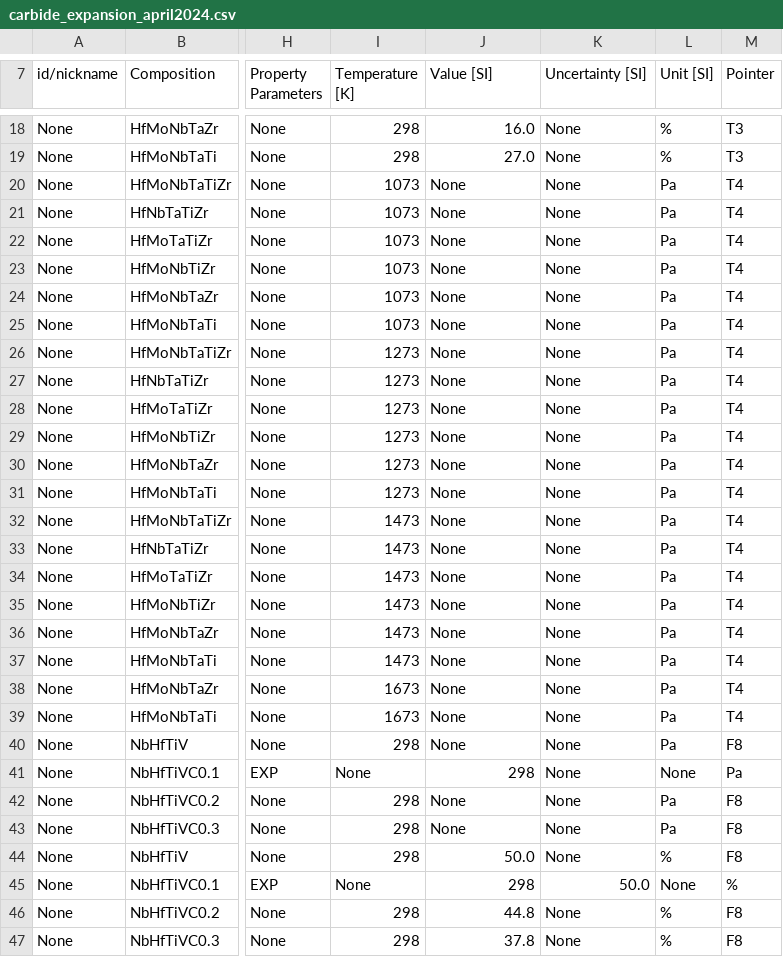
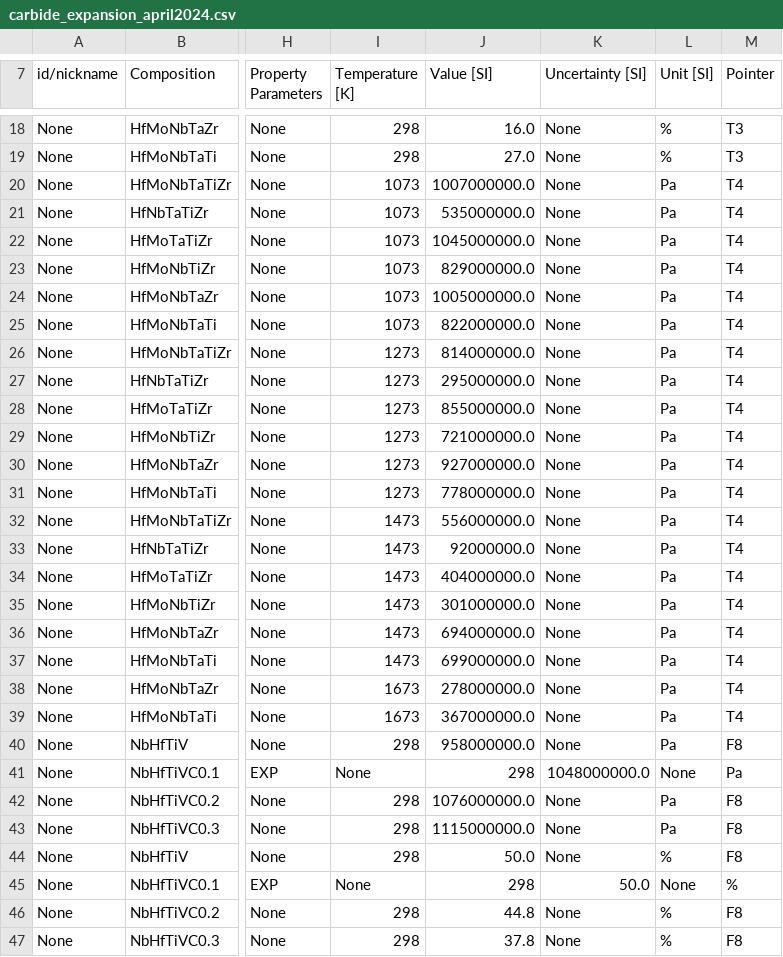
Before and after one commit to dovahkiin0022/ULTERA-contribute, a CSV file: carbide_expansion_april2024.csv, drawn as a sheet; only a part is shown, gaps mark what is left out; the diff covers the shown part only; the diff names each change by its address in the sheet, - before the commit and + after, or states it on an @@ line.

Commit message:
(automatic) excel2csv Action for Data Tracking

```diff
--- a/carbide_expansion_april2024.csv
+++ b/carbide_expansion_april2024.csv
-J20 (Value [SI]): None
+J20 (Value [SI]): 1007000000.0
-J21 (Value [SI]): None
+J21 (Value [SI]): 535000000.0
-J22 (Value [SI]): None
+J22 (Value [SI]): 1045000000.0
-J23 (Value [SI]): None
+J23 (Value [SI]): 829000000.0
-J24 (Value [SI]): None
+J24 (Value [SI]): 1005000000.0
-J25 (Value [SI]): None
+J25 (Value [SI]): 822000000.0
-J26 (Value [SI]): None
+J26 (Value [SI]): 814000000.0
-J27 (Value [SI]): None
+J27 (Value [SI]): 295000000.0
-J28 (Value [SI]): None
+J28 (Value [SI]): 855000000.0
-J29 (Value [SI]): None
+J29 (Value [SI]): 721000000.0
-J30 (Value [SI]): None
+J30 (Value [SI]): 927000000.0
-J31 (Value [SI]): None
+J31 (Value [SI]): 778000000.0
-J32 (Value [SI]): None
+J32 (Value [SI]): 556000000.0
-J33 (Value [SI]): None
+J33 (Value [SI]): 92000000.0
-J34 (Value [SI]): None
+J34 (Value [SI]): 404000000.0
-J35 (Value [SI]): None
+J35 (Value [SI]): 301000000.0
-J36 (Value [SI]): None
+J36 (Value [SI]): 694000000.0
-J37 (Value [SI]): None
+J37 (Value [SI]): 699000000.0
-J38 (Value [SI]): None
+J38 (Value [SI]): 278000000.0
-J39 (Value [SI]): None
+J39 (Value [SI]): 367000000.0
-J40 (Value [SI]): None
+J40 (Value [SI]): 958000000.0
-K41 (Uncertainty [SI]): None
+K41 (Uncertainty [SI]): 1048000000.0
-J42 (Value [SI]): None
+J42 (Value [SI]): 1076000000.0
-J43 (Value [SI]): None
+J43 (Value [SI]): 1115000000.0
```
Also changed, not shown: 30 edited cells elsewhere in this file.
